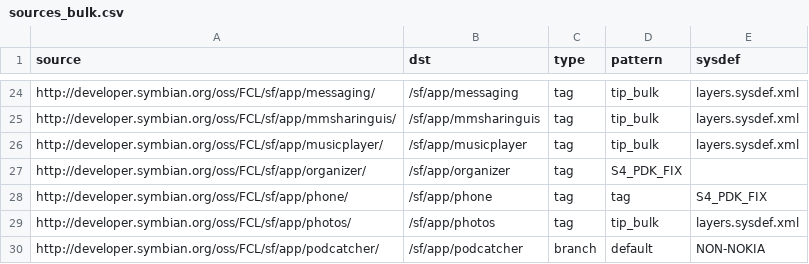
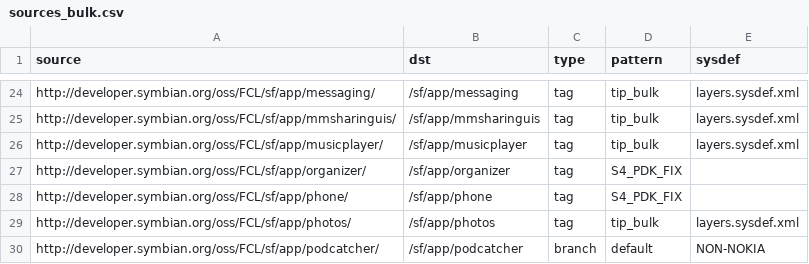
Before and after one commit to SymbianSource/oss.FCL.sftools.fbf.projects.platforms, a CSV file: symbian4/single/sources_bulk.csv, drawn as a sheet; only a part is shown, gaps mark what is left out.

Commit message:
Correct typo in sources_bulk.csv

```diff
--- a/symbian4/single/sources_bulk.csv
+++ b/symbian4/single/sources_bulk.csv
@@ -27,3 +27,3 @@ http://developer.symbian.org/oss/FCL/sf/app/musicplayer/,/sf/app/musicplayer,tag
 http://developer.symbian.org/oss/FCL/sf/app/organizer/,/sf/app/organizer,tag,S4_PDK_FIX,
-http://developer.symbian.org/oss/FCL/sf/app/phone/,/sf/app/phone,tag,tag,S4_PDK_FIX,
+http://developer.symbian.org/oss/FCL/sf/app/phone/,/sf/app/phone,tag,S4_PDK_FIX,
 http://developer.symbian.org/oss/FCL/sf/app/photos/,/sf/app/photos,tag,tip_bulk,layers.sysdef.xml
```
